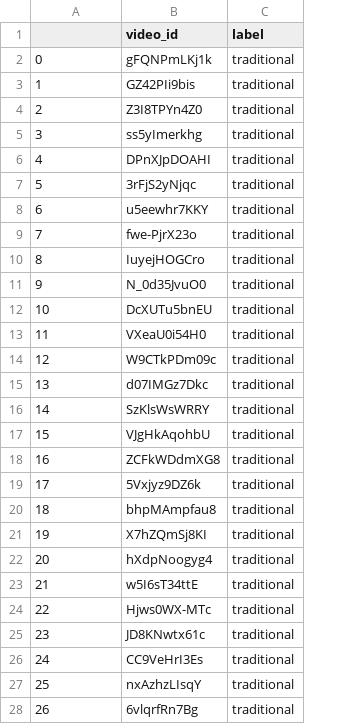
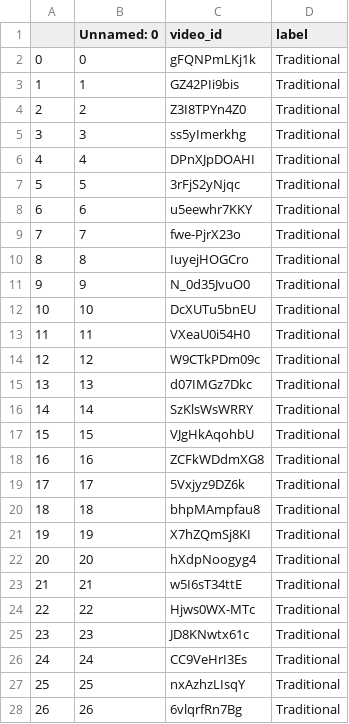
Before and after one commit to brianjhuang/CryptoWho, a CSV file: data/raw/youtube/seed_finance_videos.csv, drawn as a sheet; only a part is shown; addresses are those after the commit; the diff covers the shown part only; the diff names each change by its address in the sheet, - before the commit and + after, or states it on an @@ line.

Commit message:
fixed labels

```diff
--- a/data/raw/youtube/seed_finance_videos.csv
+++ b/data/raw/youtube/seed_finance_videos.csv
+column A, rows 2-28: 0 | 1 | 2 | 3 | 4 | 5 | 6 | 7 | 8 | 9 | 10 | 11 | 12 | 13 | 14 | 15 | 16 | 17 | 18 | 19 | 20 | 21 | 22 | 23 | 24 | 25 | 26
-B1: (empty)
+B1: Unnamed: 0
-D2:D28 (label): traditional
+D2:D28 (label): Traditional
```
Also changed, not shown: 78 edited cells elsewhere in this file, 2 other files.
